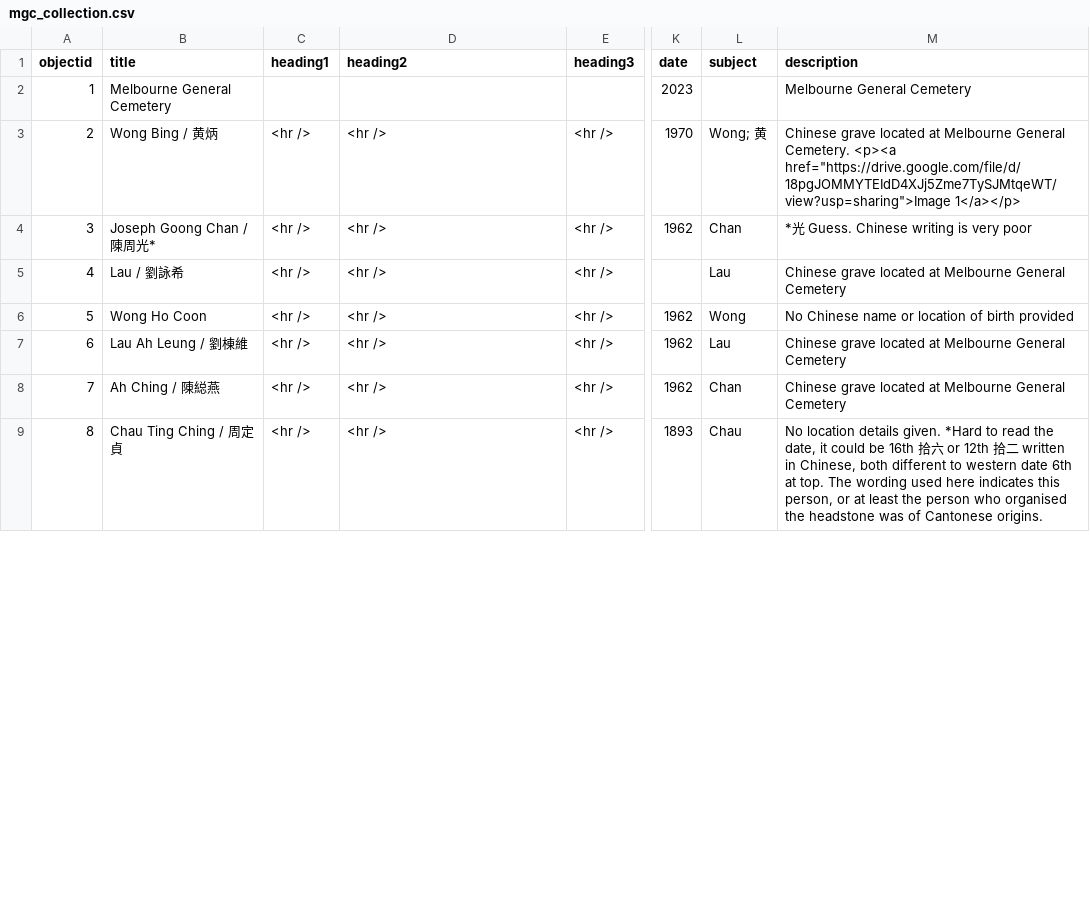
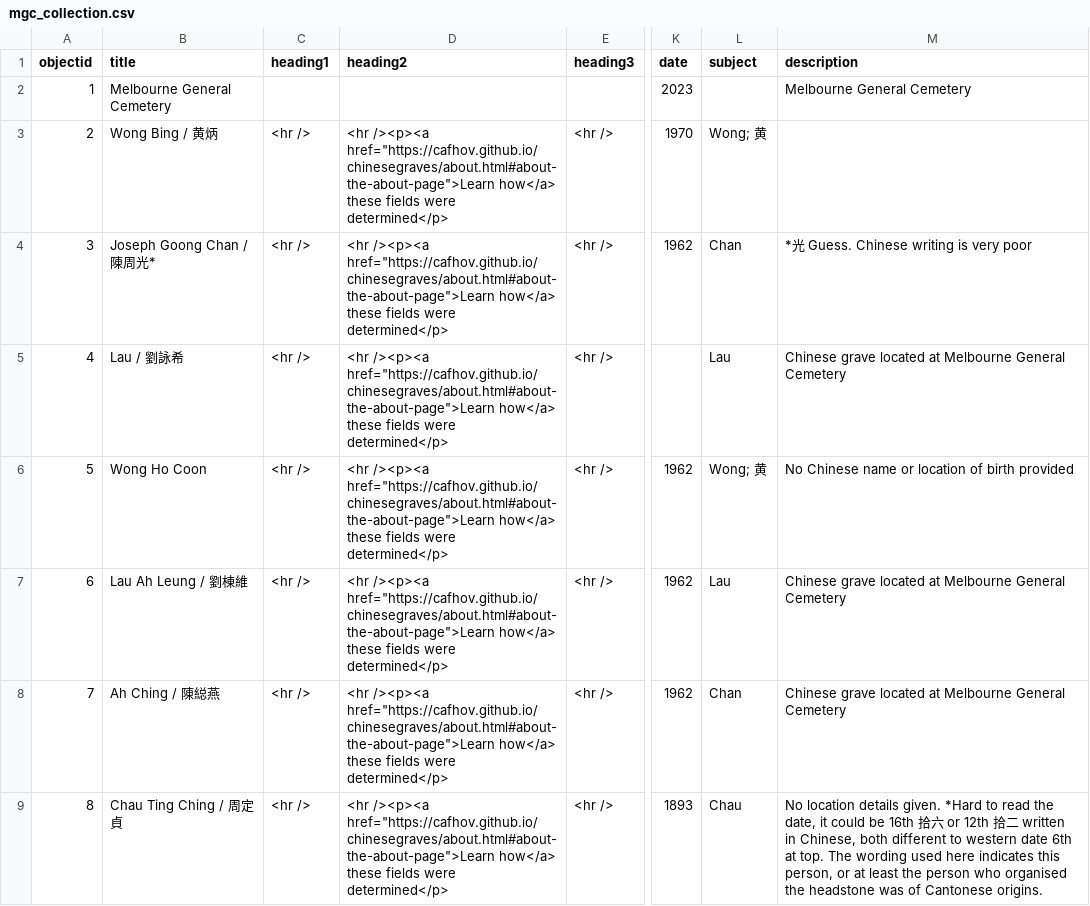
Before and after one commit to cafhov/chinesegraves, a CSV file: _data/mgc_collection.csv, drawn as a sheet; only a part is shown, gaps mark what is left out; the diff covers the shown part only; the diff names each change by its address in the sheet, - before the commit and + after, or states it on an @@ line.

Commit message:
Add files via upload
Added link to interpretation information.

```diff
--- a/_data/mgc_collection.csv
+++ b/_data/mgc_collection.csv
-D3:D9 (heading2): <hr />
+D3:D9 (heading2): <hr /><p><a href="https://cafhov.github.io/chinesegraves/about.html#about-the-about-page">Learn how</a> these fields were determined</p>
-M3 (description): Chinese grave located at Melbourne General Cemetery. <p><a href="https://drive.google.com/file/d/18pgJOMMYTEIdD4XJj5Zme7TySJMtqeWT/view?usp=sharing">Image 1</a></p>
+M3 (description): (empty)
-L6 (subject): Wong
+L6 (subject): Wong; 黄
```
Also changed, not shown: 9 edited cells elsewhere in this file.
